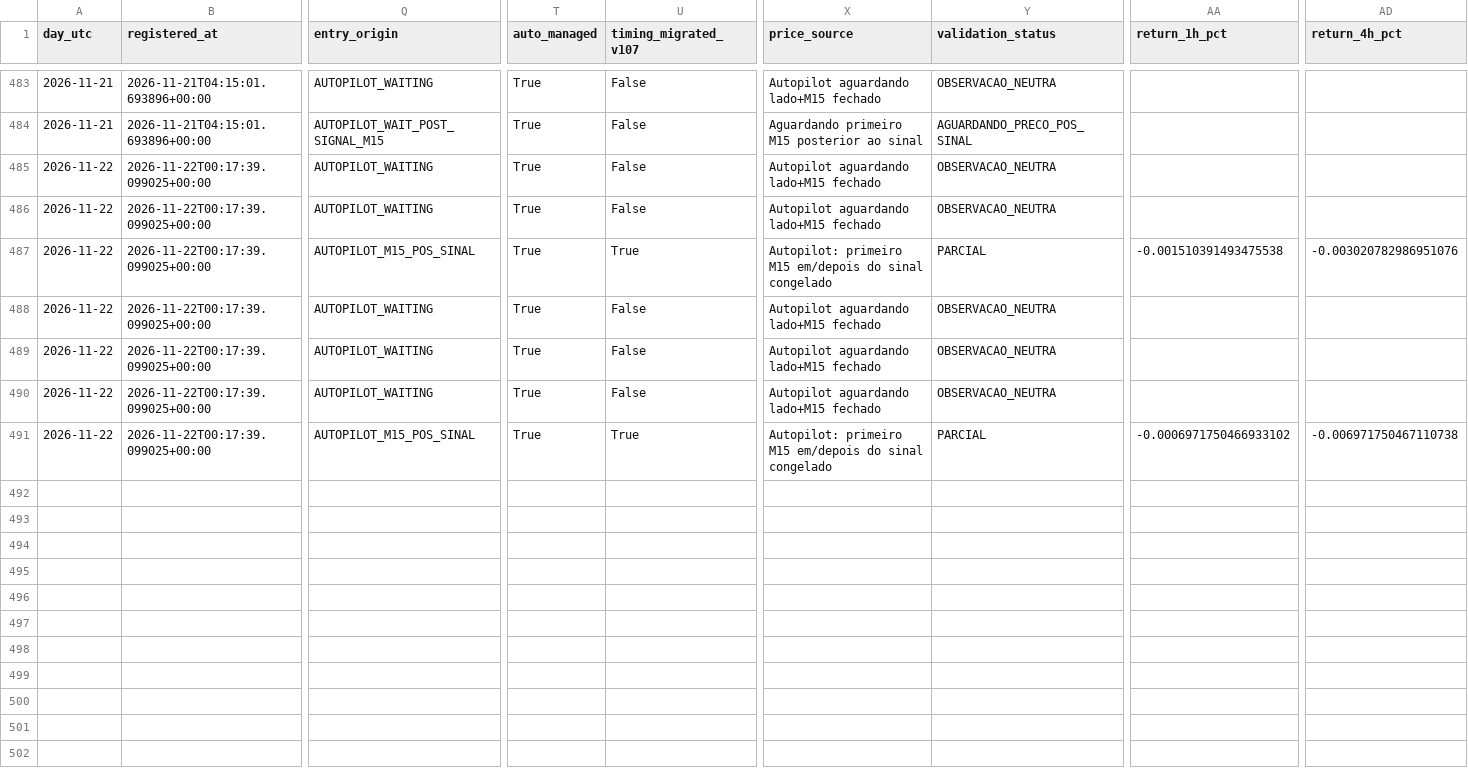
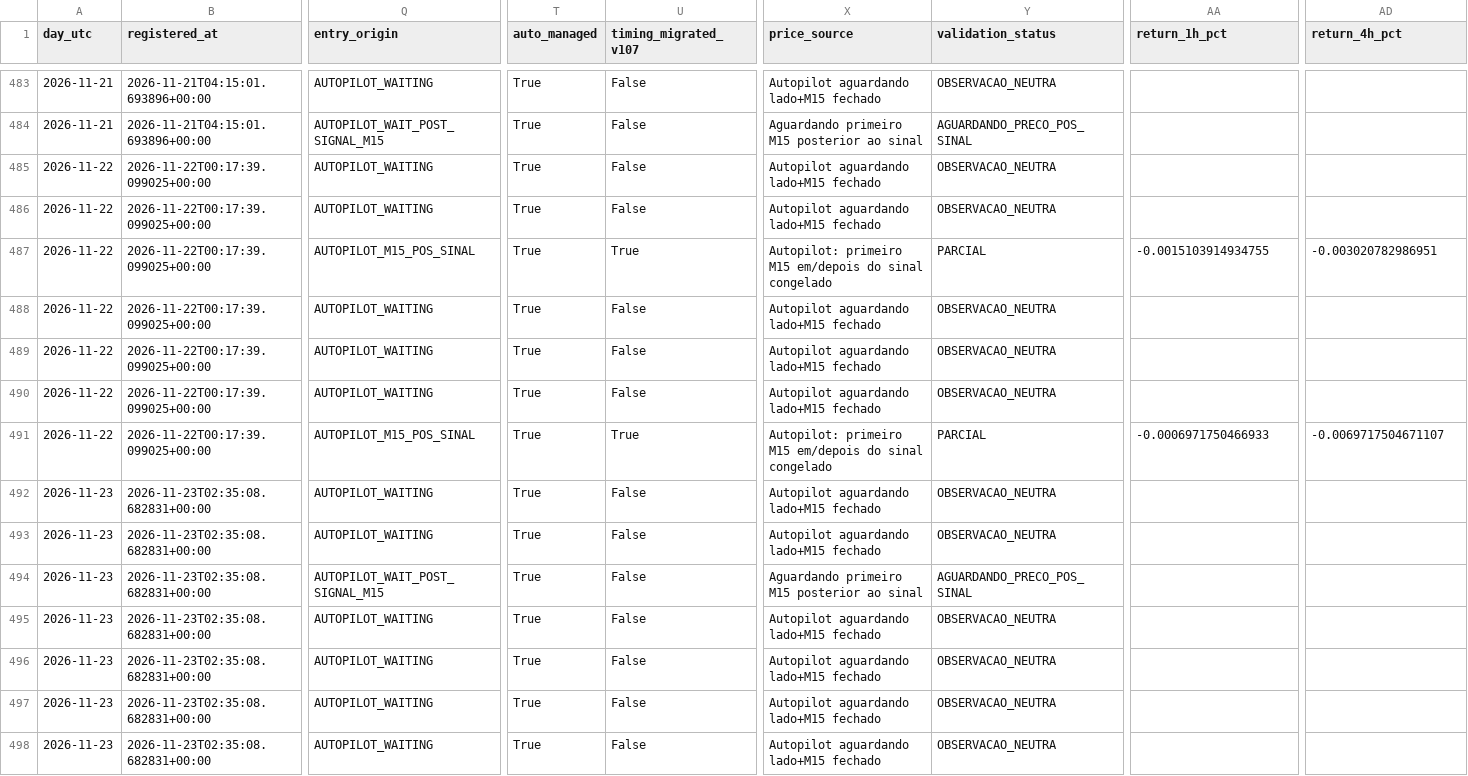
Before and after one commit to aparecidomikael97-ship-it/usd-macro-pro-v4, a CSV file: dados/currency_news_validation_v1061.csv, drawn as a sheet; only a part is shown, gaps mark what is left out; rows hold the shown columns only; the diff names each change by its address in the sheet, - before the commit and + after, or states it on an @@ line.

```diff
--- a/dados/currency_news_validation_v1061.csv
+++ b/dados/currency_news_validation_v1061.csv
-AA487 (return_1h_pct): -0.001510391493475538
+AA487 (return_1h_pct): -0.0015103914934755
-AD487 (return_4h_pct): -0.003020782986951076
+AD487 (return_4h_pct): -0.003020782986951
-AA491 (return_1h_pct): -0.0006971750466933102
+AA491 (return_1h_pct): -0.0006971750466933
-AD491 (return_4h_pct): -0.006971750467110738
+AD491 (return_4h_pct): -0.0069717504671107
+row 492: 2026-11-23 | 2026-11-23T02:35:08.682831+00:00 | AUTOPILOT_WAITING | True | False | Autopilot aguardando lado+M15 fechado | OBSERVACAO_NEUTRA
+row 493: 2026-11-23 | 2026-11-23T02:35:08.682831+00:00 | AUTOPILOT_WAITING | True | False | Autopilot aguardando lado+M15 fechado | OBSERVACAO_NEUTRA
+row 494: 2026-11-23 | 2026-11-23T02:35:08.682831+00:00 | AUTOPILOT_WAIT_POST_SIGNAL_M15 | True | False | Aguardando primeiro M15 posterior ao sinal | AGUARDANDO_PRECO_POS_SINAL
+row 495: 2026-11-23 | 2026-11-23T02:35:08.682831+00:00 | AUTOPILOT_WAITING | True | False | Autopilot aguardando lado+M15 fechado | OBSERVACAO_NEUTRA
+row 496: 2026-11-23 | 2026-11-23T02:35:08.682831+00:00 | AUTOPILOT_WAITING | True | False | Autopilot aguardando lado+M15 fechado | OBSERVACAO_NEUTRA
+row 497: 2026-11-23 | 2026-11-23T02:35:08.682831+00:00 | AUTOPILOT_WAITING | True | False | Autopilot aguardando lado+M15 fechado | OBSERVACAO_NEUTRA
+row 498: 2026-11-23 | 2026-11-23T02:35:08.682831+00:00 | AUTOPILOT_WAITING | True | False | Autopilot aguardando lado+M15 fechado | OBSERVACAO_NEUTRA
```
